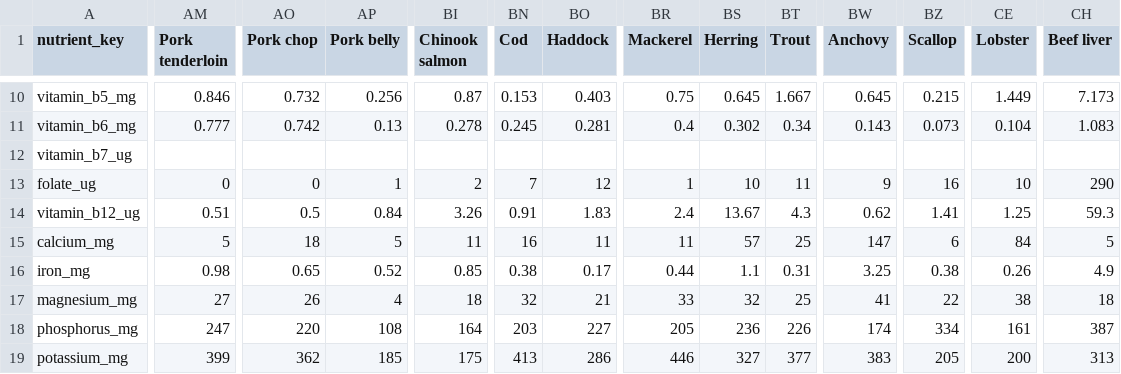
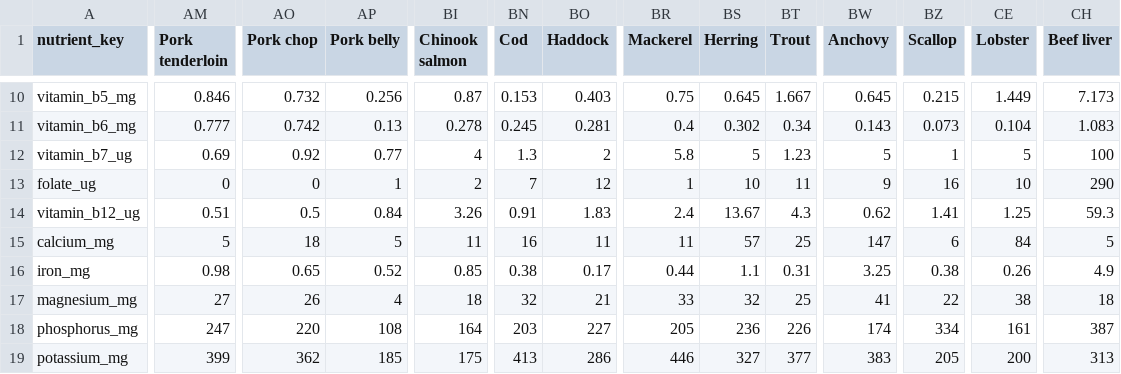
Before and after one commit to ajyyuan/source-nutrition, a CSV file: data/canon/source-canon-v1.micronutrient-matrix.csv, drawn as a sheet; only a part is shown, gaps mark what is left out; the diff covers the shown part only; the diff names each change by its address in the sheet, - before the commit and + after, or states it on an @@ line.

```diff
--- a/data/canon/source-canon-v1.micronutrient-matrix.csv
+++ b/data/canon/source-canon-v1.micronutrient-matrix.csv
-AM12 (Pork tenderloin): (empty)
+AM12 (Pork tenderloin): 0.69
-AO12 (Pork chop): (empty)
+AO12 (Pork chop): 0.92
-AP12 (Pork belly): (empty)
+AP12 (Pork belly): 0.77
-BI12 (Chinook salmon): (empty)
+BI12 (Chinook salmon): 4
-BN12 (Cod): (empty)
+BN12 (Cod): 1.3
-BO12 (Haddock): (empty)
+BO12 (Haddock): 2
-BR12 (Mackerel): (empty)
+BR12 (Mackerel): 5.8
-BS12 (Herring): (empty)
+BS12 (Herring): 5
-BT12 (Trout): (empty)
+BT12 (Trout): 1.23
-BW12 (Anchovy): (empty)
+BW12 (Anchovy): 5
-BZ12 (Scallop): (empty)
+BZ12 (Scallop): 1
-CE12 (Lobster): (empty)
+CE12 (Lobster): 5
-CH12 (Beef liver): (empty)
+CH12 (Beef liver): 100
```
Also changed, not shown: 71 edited cells elsewhere in this file, data/canon/source-canon-v1.micronutrient-coverage.csv, data/canon/source-canon-v1.micronutrient-matrix-status.csv, 9 other files.
